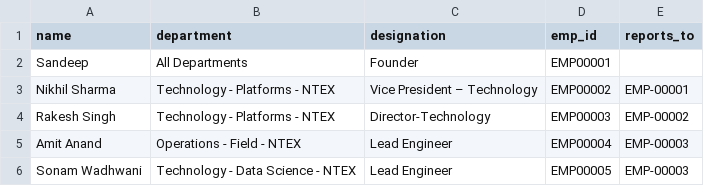
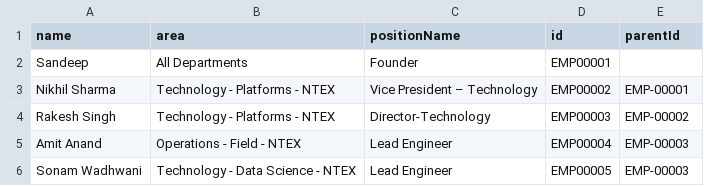
Before and after one commit to Lazeeez/ML-testing, a CSV file: fin2.csv, drawn as a sheet; only a part is shown.

Commit message:
Update fin2.csv

```diff
--- a/fin2.csv
+++ b/fin2.csv
@@ -1,2 +1,2 @@
-name, department, designation, emp_id, reports_to
+name,area,positionName,id,parentId
 Sandeep,All Departments,Founder,EMP00001,
```
